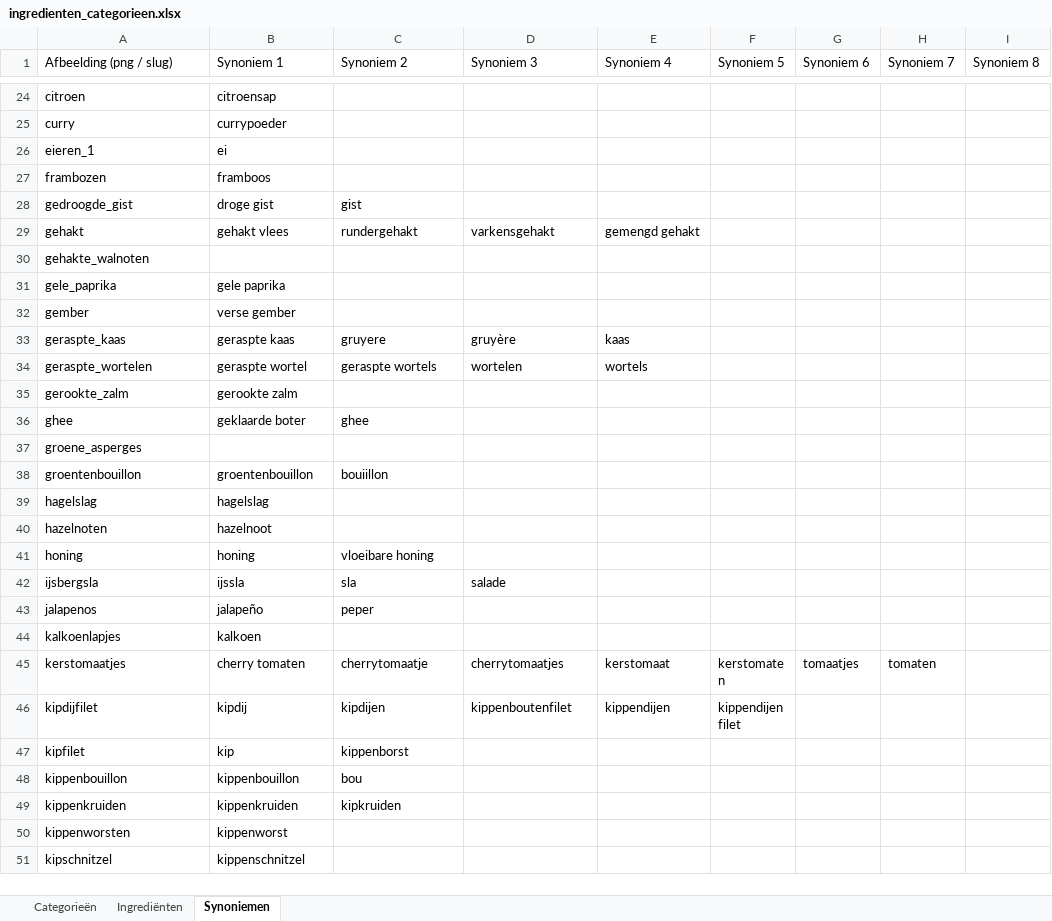
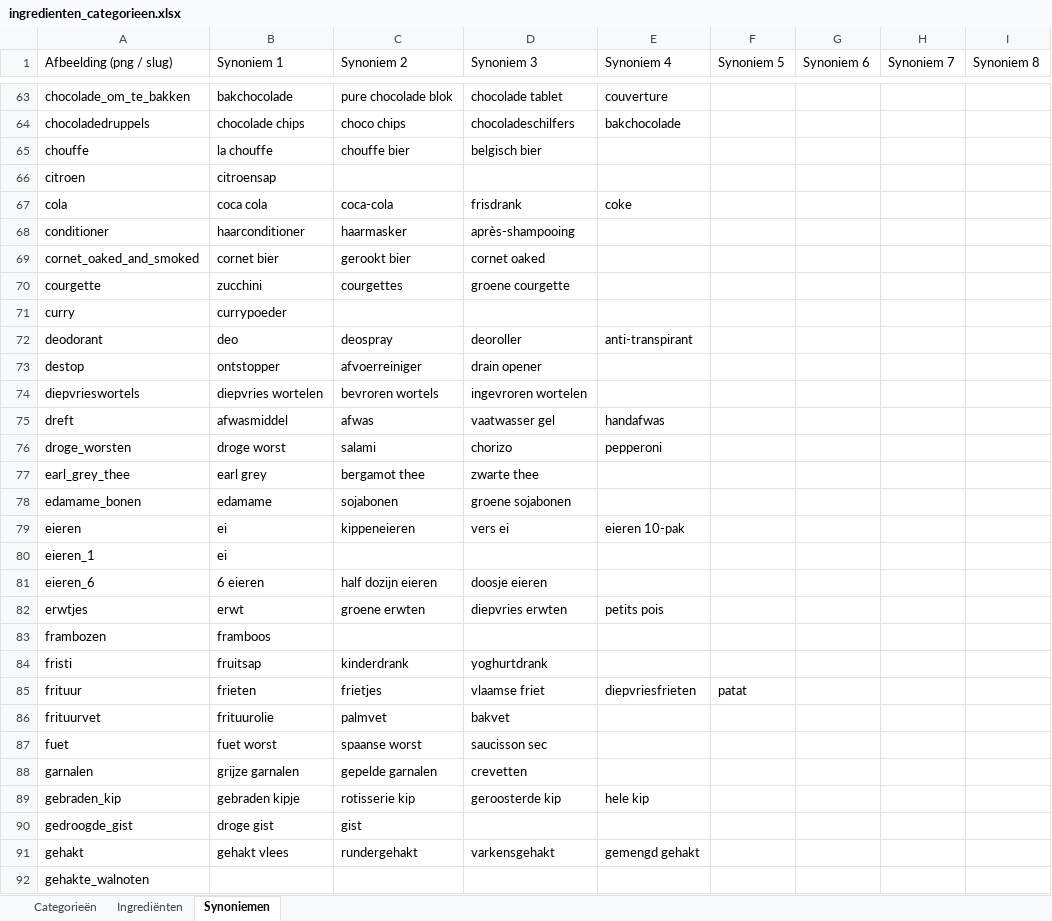
Before and after one commit to kristoflesaffre/ShoppingList, an Excel workbook: public/images/items/ingredienten_categorieen.xlsx, sheet Synoniemen, drawn as a sheet; only a part is shown, gaps mark what is left out; the shorter side is filled out with more unchanged rows; values as stored, in another font and other column widths than the file's, no cell formats; the diff covers the shown part only; the diff names each change by its address in the sheet, - before the commit and + after, or states it on an @@ line.

```diff
--- a/public/images/items/ingredienten_categorieen.xlsx (sheet Synoniemen)
+++ b/public/images/items/ingredienten_categorieen.xlsx (sheet Synoniemen)
+row 63: chocolade_om_te_bakken | bakchocolade | pure chocolade blok | chocolade tablet | couverture
+row 64: chocoladedruppels | chocolade chips | choco chips | chocoladeschilfers | bakchocolade
+row 65: chouffe | la chouffe | chouffe bier | belgisch bier
+row 67: cola | coca cola | coca-cola | frisdrank | coke
+row 68: conditioner | haarconditioner | haarmasker | après-shampooing
+row 69: cornet_oaked_and_smoked | cornet bier | gerookt bier | cornet oaked
+row 70: courgette | zucchini | courgettes | groene courgette
+row 72: deodorant | deo | deospray | deoroller | anti-transpirant
+row 73: destop | ontstopper | afvoerreiniger | drain opener
+row 74: diepvrieswortels | diepvries wortelen | bevroren wortels | ingevroren wortelen
+row 75: dreft | afwasmiddel | afwas | vaatwasser gel | handafwas
+row 76: droge_worsten | droge worst | salami | chorizo | pepperoni
+row 77: earl_grey_thee | earl grey | bergamot thee | zwarte thee
+row 78: edamame_bonen | edamame | sojabonen | groene sojabonen
+row 79: eieren | ei | kippeneieren | vers ei | eieren 10-pak
+row 81: eieren_6 | 6 eieren | half dozijn eieren | doosje eieren
+row 82: erwtjes | erwt | groene erwten | diepvries erwten | petits pois
+row 84: fristi | fruitsap | kinderdrank | yoghurtdrank
+row 85: frituur | frieten | frietjes | vlaamse friet | diepvriesfrieten | patat
+row 86: frituurvet | frituurolie | palmvet | bakvet
+row 87: fuet | fuet worst | spaanse worst | saucisson sec
+row 88: garnalen | grijze garnalen | gepelde garnalen | crevetten
+row 89: gebraden_kip | gebraden kipje | rotisserie kip | geroosterde kip | hele kip
```
Also changed, not shown: 145 added rows and 10 edited cells elsewhere in this sheet, sheet Ingrediënten, cell formats, 1 other file.
